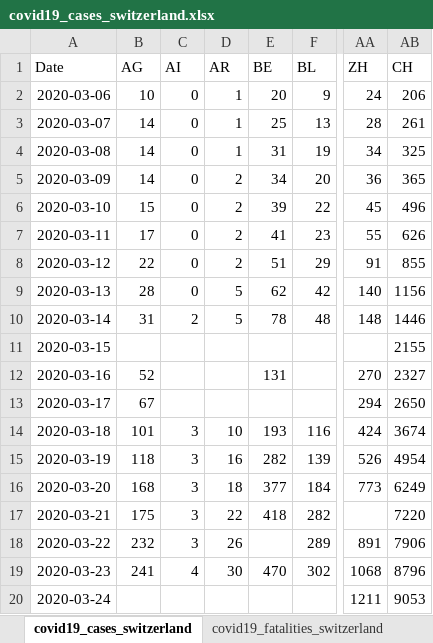
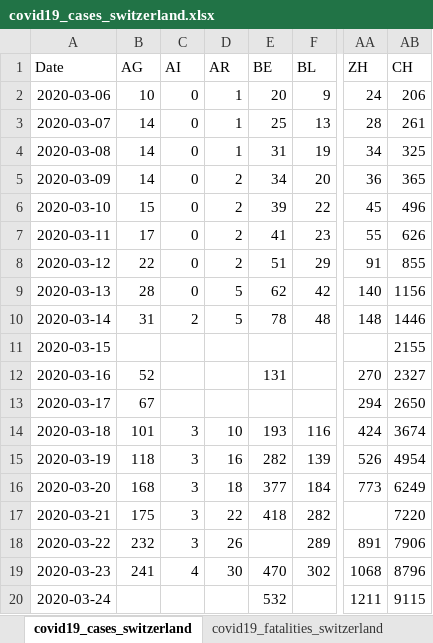
Before and after one commit to stat1x/covid19-cases-switzerland, an Excel workbook: covid19_cases_switzerland.xlsx, sheet covid19_cases_switzerland, drawn as a sheet; only a part is shown, gaps mark what is left out; values as stored, in another font and other column widths than the file's, no borders; the diff names each change by its address in the sheet, - before the commit and + after, or states it on an @@ line.

```diff
--- a/covid19_cases_switzerland.xlsx (sheet covid19_cases_switzerland)
+++ b/covid19_cases_switzerland.xlsx (sheet covid19_cases_switzerland)
-E20 (BE): (empty)
+E20 (BE): 532
-AB20 (CH): 9053
+AB20 (CH): 9115
```
Also changed, not shown: sheet covid19_fatalities_switzerland, 3 other files.
